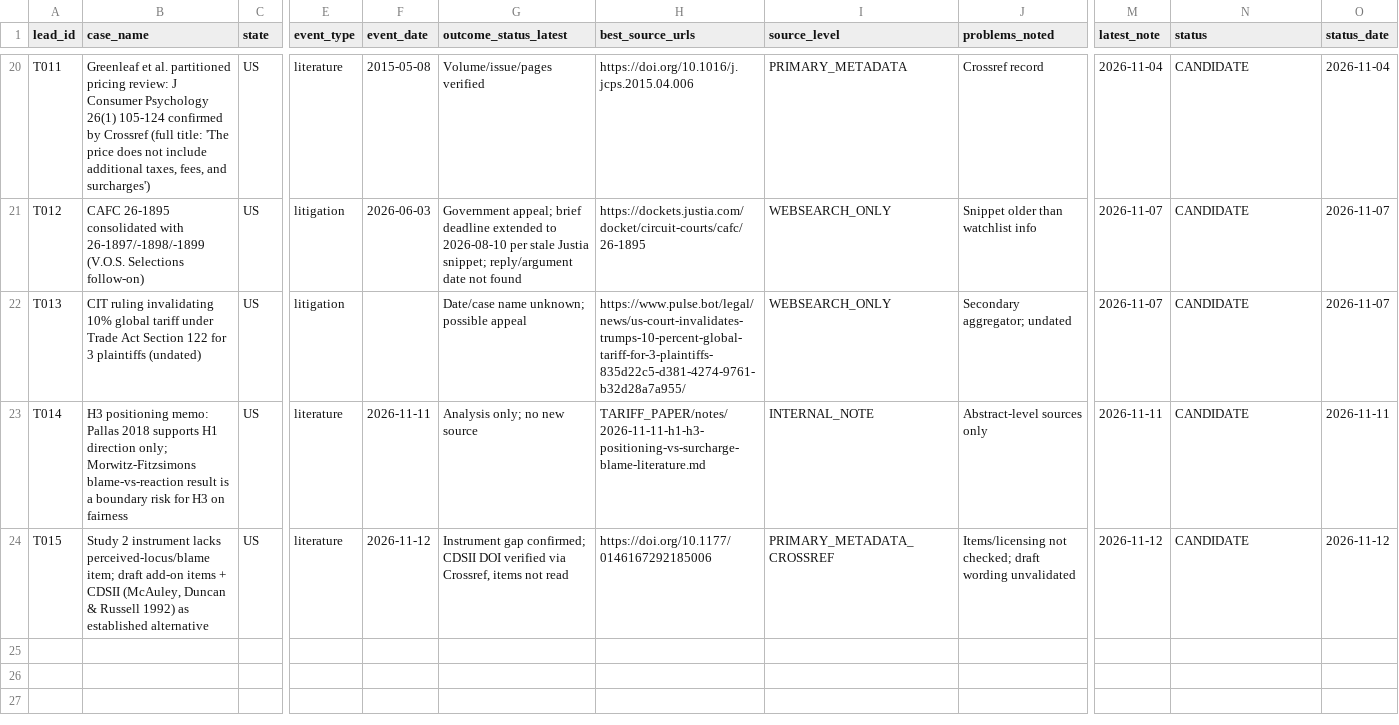
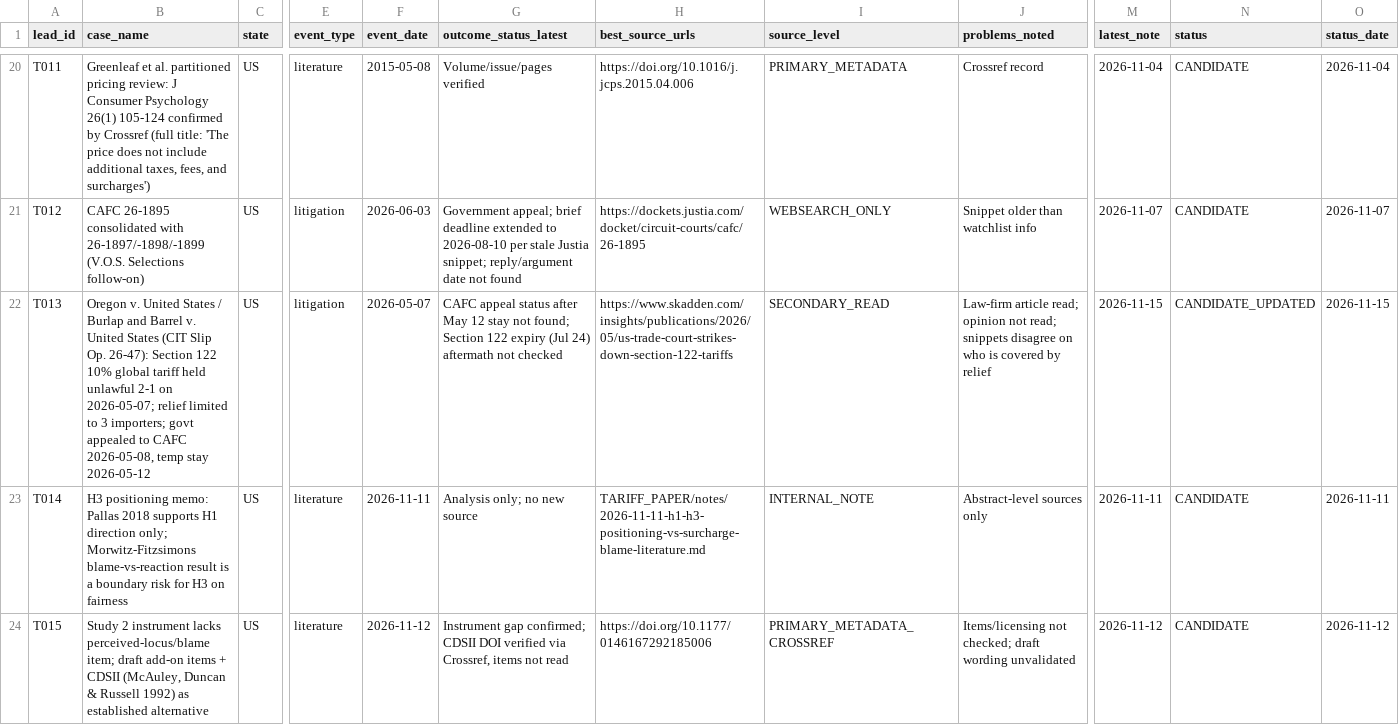
Before and after one commit to brittonleggett/research-threads-cloud, a CSV file: TARIFF_PAPER/04_DATA/candidate_leads.csv, drawn as a sheet; only a part is shown, gaps mark what is left out; the diff names each change by its address in the sheet, - before the commit and + after, or states it on an @@ line.

```diff
--- a/TARIFF_PAPER/04_DATA/candidate_leads.csv
+++ b/TARIFF_PAPER/04_DATA/candidate_leads.csv
-B22 (case_name): CIT ruling invalidating 10% global tariff under Trade Act Section 122 for 3 plaintiffs (undated)
+B22 (case_name): Oregon v. United States / Burlap and Barrel v. United States (CIT Slip Op. 26-47): Section 122 10% global tariff held unlawful 2-1 on 2026-05-07; relief limited to 3 importers; govt appealed to CAFC 2026-05-08, temp stay 2026-05-12
-F22 (event_date): (empty)
+F22 (event_date): 2026-05-07
-G22 (outcome_status_latest): Date/case name unknown; possible appeal
+G22 (outcome_status_latest): CAFC appeal status after May 12 stay not found; Section 122 expiry (Jul 24) aftermath not checked
-H22 (best_source_urls): https://www.pulse.bot/legal/news/us-court-invalidates-trumps-10-percent-global-tariff-for-3-plaintiffs-835d22c5-d381-4274-9761-b32d28a7a955/
+H22 (best_source_urls): https://www.skadden.com/insights/publications/2026/05/us-trade-court-strikes-down-section-122-tariffs
-I22 (source_level): WEBSEARCH_ONLY
+I22 (source_level): SECONDARY_READ
-J22 (problems_noted): Secondary aggregator; undated
+J22 (problems_noted): Law-firm article read; opinion not read; snippets disagree on who is covered by relief
-M22 (latest_note): 2026-11-07
+M22 (latest_note): 2026-11-15
-N22 (status): CANDIDATE
+N22 (status): CANDIDATE_UPDATED
-O22 (status_date): 2026-11-07
+O22 (status_date): 2026-11-15
```
Also changed, not shown: TARIFF_PAPER/04_DATA/watchlist.csv, 3 other files.
